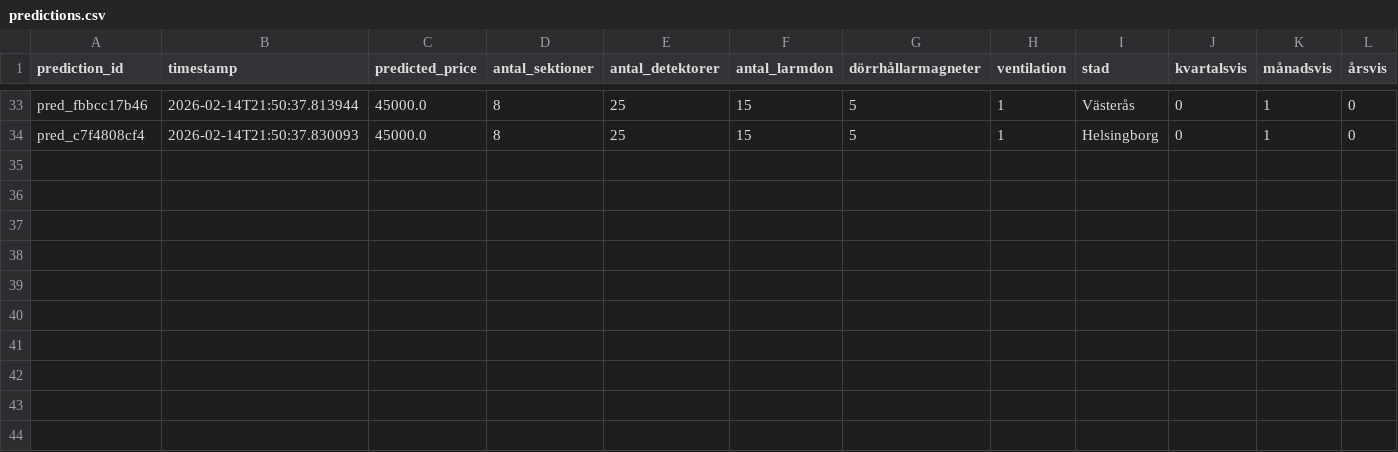
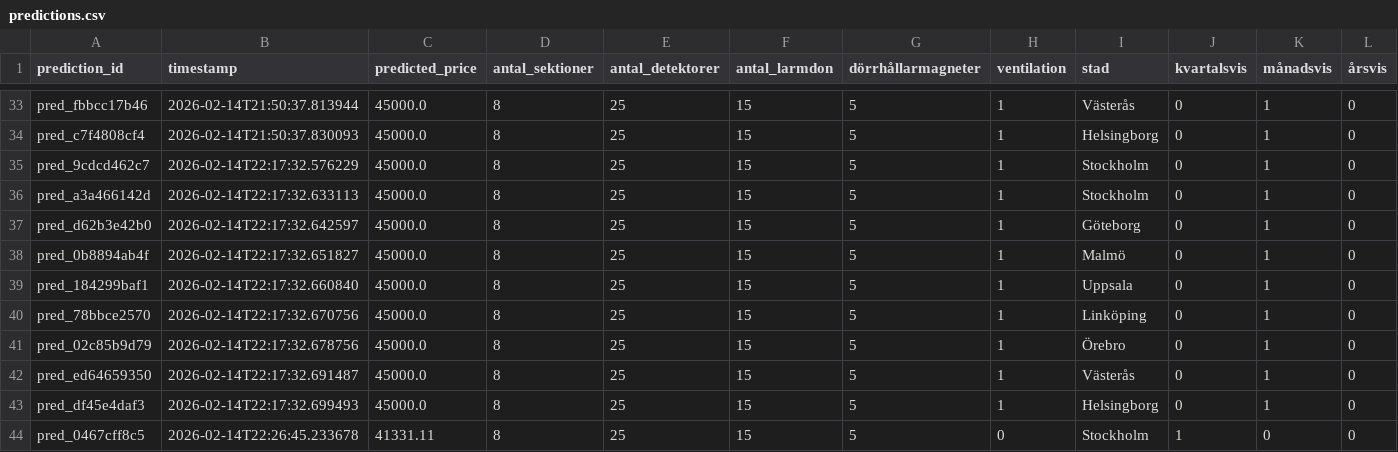
Before and after one commit to Richardnr47/Avarn, a CSV file: logs/predictions.csv, drawn as a sheet; only a part is shown, gaps mark what is left out; rows hold the shown columns only; the diff names each change by its address in the sheet, - before the commit and + after, or states it on an @@ line.

```diff
--- a/logs/predictions.csv
+++ b/logs/predictions.csv
+row 35: pred_9cdcd462c7 | 2026-02-14T22:17:32.576229 | 45000.0 | 8 | 25 | 15 | 5 | 1 | Stockholm | 0 | 1 | 0
+row 36: pred_a3a466142d | 2026-02-14T22:17:32.633113 | 45000.0 | 8 | 25 | 15 | 5 | 1 | Stockholm | 0 | 1 | 0
+row 37: pred_d62b3e42b0 | 2026-02-14T22:17:32.642597 | 45000.0 | 8 | 25 | 15 | 5 | 1 | Göteborg | 0 | 1 | 0
+row 38: pred_0b8894ab4f | 2026-02-14T22:17:32.651827 | 45000.0 | 8 | 25 | 15 | 5 | 1 | Malmö | 0 | 1 | 0
+row 39: pred_184299baf1 | 2026-02-14T22:17:32.660840 | 45000.0 | 8 | 25 | 15 | 5 | 1 | Uppsala | 0 | 1 | 0
+row 40: pred_78bbce2570 | 2026-02-14T22:17:32.670756 | 45000.0 | 8 | 25 | 15 | 5 | 1 | Linköping | 0 | 1 | 0
+row 41: pred_02c85b9d79 | 2026-02-14T22:17:32.678756 | 45000.0 | 8 | 25 | 15 | 5 | 1 | Örebro | 0 | 1 | 0
+row 42: pred_ed64659350 | 2026-02-14T22:17:32.691487 | 45000.0 | 8 | 25 | 15 | 5 | 1 | Västerås | 0 | 1 | 0
+row 43: pred_df45e4daf3 | 2026-02-14T22:17:32.699493 | 45000.0 | 8 | 25 | 15 | 5 | 1 | Helsingborg | 0 | 1 | 0
+row 44: pred_0467cff8c5 | 2026-02-14T22:26:45.233678 | 41331.11 | 8 | 25 | 15 | 5 | 0 | Stockholm | 1 | 0 | 0
```
Also changed, not shown: 31 other files.
